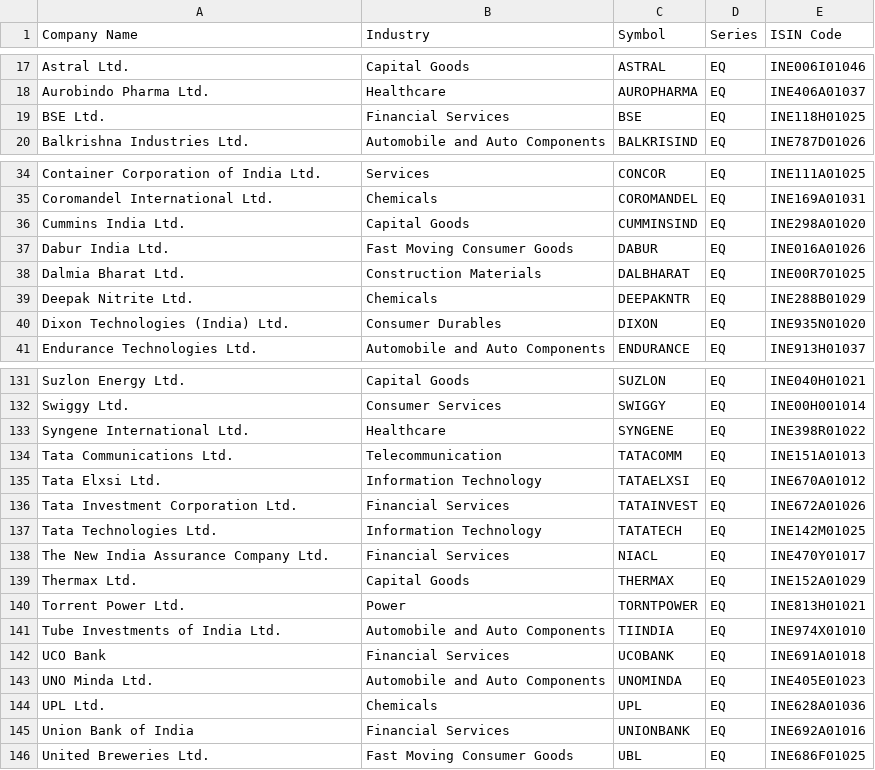
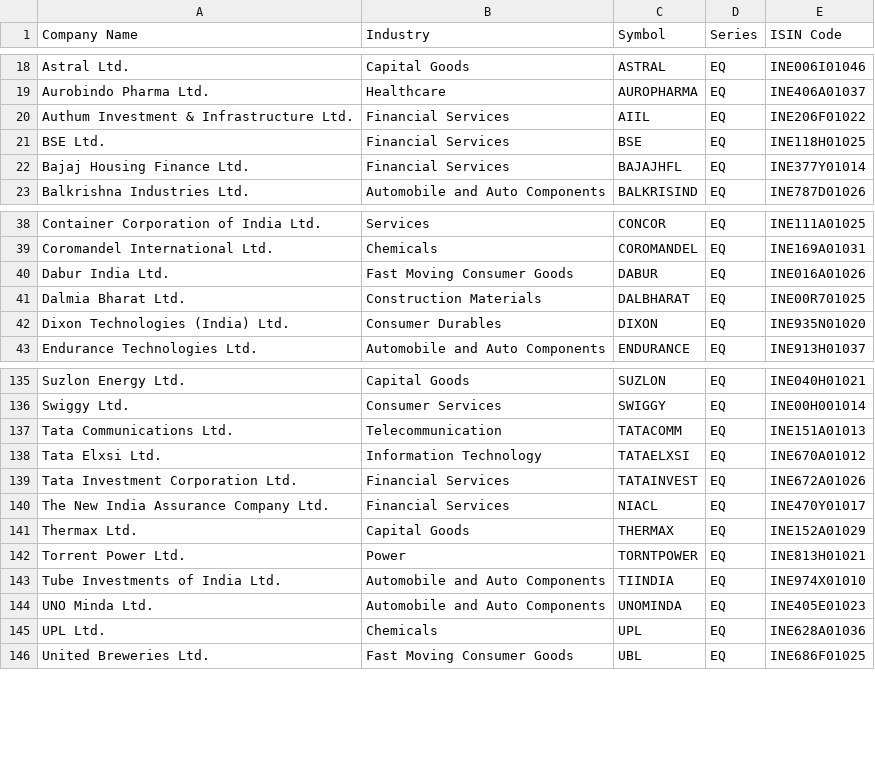
Before and after one commit to tdas-kolkata/market-mitra, a CSV file: ref-data/companies/ind_niftymidcap150_list.csv, drawn as a sheet; only a part is shown, gaps mark what is left out; the diff covers the shown part only.

```diff
--- a/ref-data/companies/ind_niftymidcap150_list.csv
+++ b/ref-data/companies/ind_niftymidcap150_list.csv
@@ -18,3 +19,5 @@ Astral Ltd.,Capital Goods,ASTRAL,EQ,INE006I01046
 Aurobindo Pharma Ltd.,Healthcare,AUROPHARMA,EQ,INE406A01037
+Authum Investment & Infrastructure Ltd.,Financial Services,AIIL,EQ,INE206F01022
 BSE Ltd.,Financial Services,BSE,EQ,INE118H01025
+Bajaj Housing Finance Ltd.,Financial Services,BAJAJHFL,EQ,INE377Y01014
 Balkrishna Industries Ltd.,Automobile and Auto Components,BALKRISIND,EQ,INE787D01026
@@ -35,6 +39,4 @@ Container Corporation of India Ltd.,Services,CONCOR,EQ,INE111A01025
 Coromandel International Ltd.,Chemicals,COROMANDEL,EQ,INE169A01031
-Cummins India Ltd.,Capital Goods,CUMMINSIND,EQ,INE298A01020
 Dabur India Ltd.,Fast Moving Consumer Goods,DABUR,EQ,INE016A01026
 Dalmia Bharat Ltd.,Construction Materials,DALBHARAT,EQ,INE00R701025
-Deepak Nitrite Ltd.,Chemicals,DEEPAKNTR,EQ,INE288B01029
 Dixon Technologies (India) Ltd.,Consumer Durables,DIXON,EQ,INE935N01020
@@ -132,3 +136,2 @@ Suzlon Energy Ltd.,Capital Goods,SUZLON,EQ,INE040H01021
 Swiggy Ltd.,Consumer Services,SWIGGY,EQ,INE00H001014
-Syngene International Ltd.,Healthcare,SYNGENE,EQ,INE398R01022
 Tata Communications Ltd.,Telecommunication,TATACOMM,EQ,INE151A01013
@@ -136,3 +139,2 @@ Tata Elxsi Ltd.,Information Technology,TATAELXSI,EQ,INE670A01012
 Tata Investment Corporation Ltd.,Financial Services,TATAINVEST,EQ,INE672A01026
-Tata Technologies Ltd.,Information Technology,TATATECH,EQ,INE142M01025
 The New India Assurance Company Ltd.,Financial Services,NIACL,EQ,INE470Y01017
@@ -141,6 +143,4 @@ Torrent Power Ltd.,Power,TORNTPOWER,EQ,INE813H01021
 Tube Investments of India Ltd.,Automobile and Auto Components,TIINDIA,EQ,INE974X01010
-UCO Bank,Financial Services,UCOBANK,EQ,INE691A01018
 UNO Minda Ltd.,Automobile and Auto Components,UNOMINDA,EQ,INE405E01023
 UPL Ltd.,Chemicals,UPL,EQ,INE628A01036
-Union Bank of India,Financial Services,UNIONBANK,EQ,INE692A01016
 United Breweries Ltd.,Fast Moving Consumer Goods,UBL,EQ,INE686F01025
```
Also changed, not shown: 12 added rows, 8 removed rows and 6 edited cells elsewhere in this file, ref-data/companies/ind_nifty50_list.csv, ref-data/companies/ind_niftynext50_list.csv, 1 other file.
